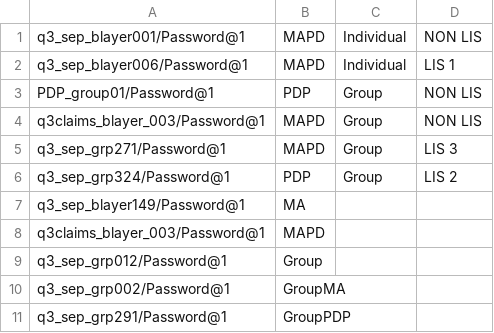
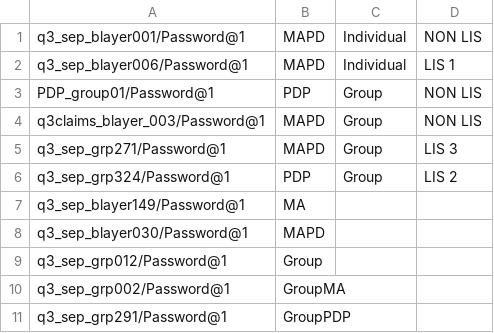
Before and after one commit to swati13oct/MnR, a CSV file: cukesatdd/src/main/resources/database/UMS-Member-Type.csv, drawn as a sheet.

Commit message:
F104838:US664161-AARP FED MAPD MEMBER Need Help Section

```diff
--- a/cukesatdd/src/main/resources/database/UMS-Member-Type.csv
+++ b/cukesatdd/src/main/resources/database/UMS-Member-Type.csv
@@ -7,3 +7,3 @@ q3_sep_grp324/Password@1,PDP,Group,LIS 2
 q3_sep_blayer149/Password@1,MA,,
-q3claims_blayer_003/Password@1,MAPD,,
+q3_sep_blayer030/Password@1,MAPD,,
 q3_sep_grp012/Password@1,Group,,
```
Also changed, not shown: 6 other files.
